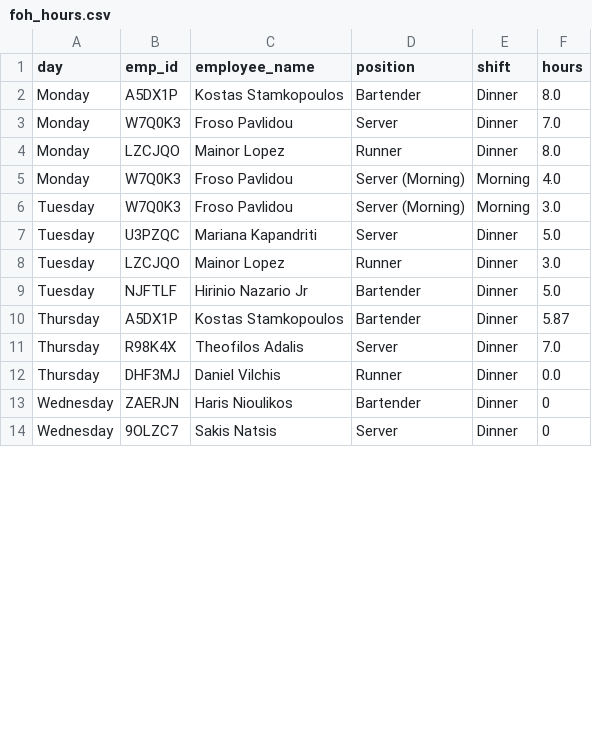
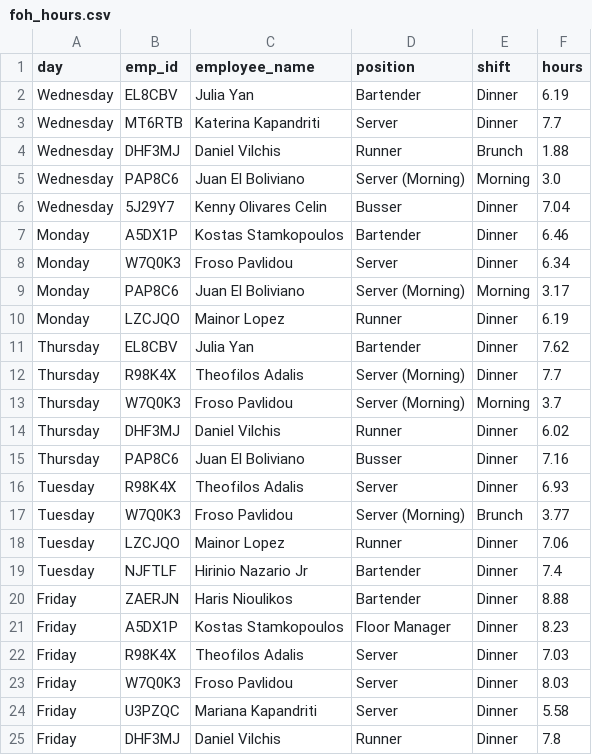
Before and after one commit to pipilas/anemi-payroll, a CSV file: week_2026-03-09/foh_hours.csv, drawn as a sheet; only a part is shown; the diff covers the shown part only.

```diff
--- a/week_2026-03-09/foh_hours.csv
+++ b/week_2026-03-09/foh_hours.csv
@@ -1,14 +1,25 @@
 day,emp_id,employee_name,position,shift,hours
-Monday,A5DX1P,Kostas Stamkopoulos,Bartender,Dinner,8.0
-Monday,W7Q0K3,Froso Pavlidou,Server,Dinner,7.0
-Monday,LZCJQO,Mainor Lopez,Runner,Dinner,8.0
-Monday,W7Q0K3,Froso Pavlidou,Server (Morning),Morning,4.0
-Tuesday,W7Q0K3,Froso Pavlidou,Server (Morning),Morning,3.0
-Tuesday,U3PZQC,Mariana Kapandriti,Server,Dinner,5.0
-Tuesday,LZCJQO,Mainor Lopez,Runner,Dinner,3.0
-Tuesday,NJFTLF,Hirinio Nazario Jr,Bartender,Dinner,5.0
-Thursday,A5DX1P,Kostas Stamkopoulos,Bartender,Dinner,5.87
-Thursday,R98K4X,Theofilos Adalis,Server,Dinner,7.0
-Thursday,DHF3MJ,Daniel Vilchis,Runner,Dinner,0.0
-Wednesday,ZAERJN,Haris Nioulikos,Bartender,Dinner,0
-Wednesday,9OLZC7,Sakis Natsis,Server,Dinner,0
+Wednesday,EL8CBV,Julia Yan,Bartender,Dinner,6.19
+Wednesday,MT6RTB,Katerina Kapandriti,Server,Dinner,7.7
+Wednesday,DHF3MJ,Daniel Vilchis,Runner,Brunch,1.88
+Wednesday,PAP8C6,Juan El Boliviano,Server (Morning),Morning,3.0
+Wednesday,5J29Y7,Kenny Olivares Celin,Busser,Dinner,7.04
+Monday,A5DX1P,Kostas Stamkopoulos,Bartender,Dinner,6.46
+Monday,W7Q0K3,Froso Pavlidou,Server,Dinner,6.34
+Monday,PAP8C6,Juan El Boliviano,Server (Morning),Morning,3.17
+Monday,LZCJQO,Mainor Lopez,Runner,Dinner,6.19
+Thursday,EL8CBV,Julia Yan,Bartender,Dinner,7.62
+Thursday,R98K4X,Theofilos Adalis,Server (Morning),Dinner,7.7
+Thursday,W7Q0K3,Froso Pavlidou,Server (Morning),Morning,3.7
+Thursday,DHF3MJ,Daniel Vilchis,Runner,Dinner,6.02
+Thursday,PAP8C6,Juan El Boliviano,Busser,Dinner,7.16
+Tuesday,R98K4X,Theofilos Adalis,Server,Dinner,6.93
+Tuesday,W7Q0K3,Froso Pavlidou,Server (Morning),Brunch,3.77
+Tuesday,LZCJQO,Mainor Lopez,Runner,Dinner,7.06
+Tuesday,NJFTLF,Hirinio Nazario Jr,Bartender,Dinner,7.4
+Friday,ZAERJN,Haris Nioulikos,Bartender,Dinner,8.88
+Friday,A5DX1P,Kostas Stamkopoulos,Floor Manager,Dinner,8.23
+Friday,R98K4X,Theofilos Adalis,Server,Dinner,7.03
+Friday,W7Q0K3,Froso Pavlidou,Server,Dinner,8.03
+Friday,U3PZQC,Mariana Kapandriti,Server,Dinner,5.58
+Friday,DHF3MJ,Daniel Vilchis,Runner,Dinner,7.8
```
Also changed, not shown: 6 added rows and 1 removed row elsewhere in this file, 9 other files.
